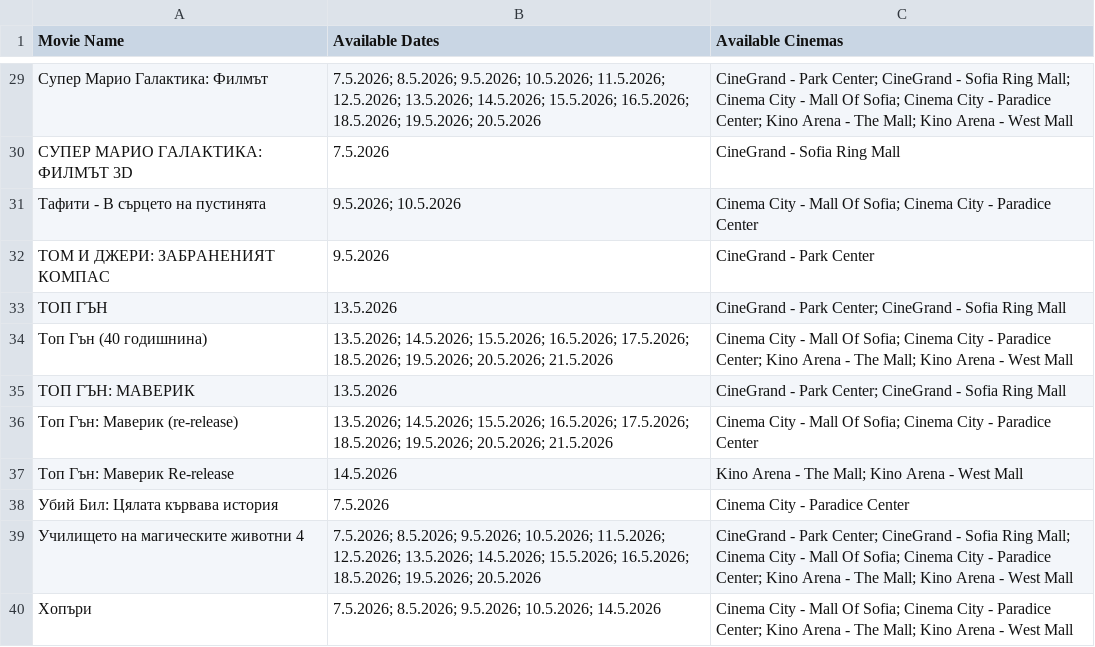
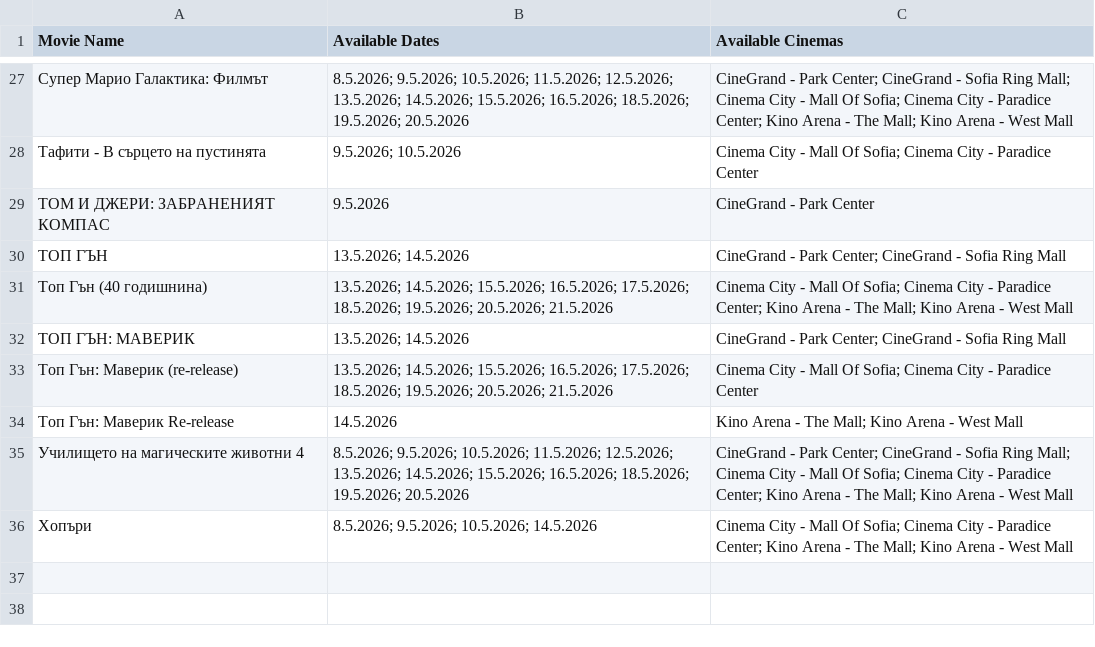
Before and after one commit to darakion/CinemaSearch, a CSV file: data2.csv, drawn as a sheet; only a part is shown, gaps mark what is left out; the diff covers the shown part only.

```diff
--- a/data2.csv
+++ b/data2.csv
@@ -29,12 +27,10 @@
-"Супер Марио Галактика: Филмът","7.5.2026; 8.5.2026; 9.5.2026; 10.5.2026; 11.5.2026; 12.5.2026; 13.5.2026; 14.5.2026; 15.5.2026; 16.5.2026; 18.5.2026; 19.5.2026; 20.5.2026","CineGrand - Park Center; CineGrand - Sofia Ring Mall; Cinema City - Mall Of Sofia; Cinema City - Paradice Center; Kino Arena - The Mall; Kino Arena - West Mall"
-"СУПЕР МАРИО ГАЛАКТИКА: ФИЛМЪТ 3D","7.5.2026","CineGrand - Sofia Ring Mall"
+"Супер Марио Галактика: Филмът","8.5.2026; 9.5.2026; 10.5.2026; 11.5.2026; 12.5.2026; 13.5.2026; 14.5.2026; 15.5.2026; 16.5.2026; 18.5.2026; 19.5.2026; 20.5.2026","CineGrand - Park Center; CineGrand - Sofia Ring Mall; Cinema City - Mall Of Sofia; Cinema City - Paradice Center; Kino Arena - The Mall; Kino Arena - West Mall"
 "Тафити - В сърцето на пустинята","9.5.2026; 10.5.2026","Cinema City - Mall Of Sofia; Cinema City - Paradice Center"
 "ТОМ И ДЖЕРИ: ЗАБРАНЕНИЯТ КОМПАС","9.5.2026","CineGrand - Park Center"
-"ТОП ГЪН","13.5.2026","CineGrand - Park Center; CineGrand - Sofia Ring Mall"
+"ТОП ГЪН","13.5.2026; 14.5.2026","CineGrand - Park Center; CineGrand - Sofia Ring Mall"
 "Топ Гън (40 годишнина)","13.5.2026; 14.5.2026; 15.5.2026; 16.5.2026; 17.5.2026; 18.5.2026; 19.5.2026; 20.5.2026; 21.5.2026","Cinema City - Mall Of Sofia; Cinema City - Paradice Center; Kino Arena - The Mall; Kino Arena - West Mall"
-"ТОП ГЪН: МАВЕРИК ","13.5.2026","CineGrand - Park Center; CineGrand - Sofia Ring Mall"
+"ТОП ГЪН: МАВЕРИК ","13.5.2026; 14.5.2026","CineGrand - Park Center; CineGrand - Sofia Ring Mall"
 "Топ Гън: Маверик  (re-release)","13.5.2026; 14.5.2026; 15.5.2026; 16.5.2026; 17.5.2026; 18.5.2026; 19.5.2026; 20.5.2026; 21.5.2026","Cinema City - Mall Of Sofia; Cinema City - Paradice Center"
 "Топ Гън: Маверик Re-release","14.5.2026","Kino Arena - The Mall; Kino Arena - West Mall"
-"Убий Бил: Цялата кървава история","7.5.2026","Cinema City - Paradice Center"
-"Училището на магическите животни 4","7.5.2026; 8.5.2026; 9.5.2026; 10.5.2026; 11.5.2026; 12.5.2026; 13.5.2026; 14.5.2026; 15.5.2026; 16.5.2026; 18.5.2026; 19.5.2026; 20.5.2026","CineGrand - Park Center; CineGrand - Sofia Ring Mall; Cinema City - Mall Of Sofia; Cinema City - Paradice Center; Kino Arena - The Mall; Kino Arena - West Mall"
-"Хопъри","7.5.2026; 8.5.2026; 9.5.2026; 10.5.2026; 14.5.2026","Cinema City - Mall Of Sofia; Cinema City - Paradice Center; Kino Arena - The Mall; Kino Arena - West Mall"
+"Училището на магическите животни 4","8.5.2026; 9.5.2026; 10.5.2026; 11.5.2026; 12.5.2026; 13.5.2026; 14.5.2026; 15.5.2026; 16.5.2026; 18.5.2026; 19.5.2026; 20.5.2026","CineGrand - Park Center; CineGrand - Sofia Ring Mall; Cinema City - Mall Of Sofia; Cinema City - Paradice Center; Kino Arena - The Mall; Kino Arena - West Mall"
+"Хопъри","8.5.2026; 9.5.2026; 10.5.2026; 14.5.2026","Cinema City - Mall Of Sofia; Cinema City - Paradice Center; Kino Arena - The Mall; Kino Arena - West Mall"
```
Also changed, not shown: 1 added row, 3 removed rows and 22 edited cells elsewhere in this file, 1 other file.
